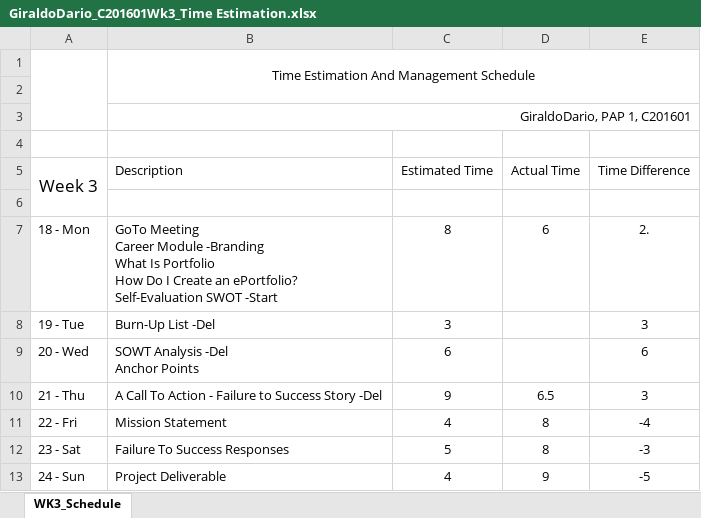
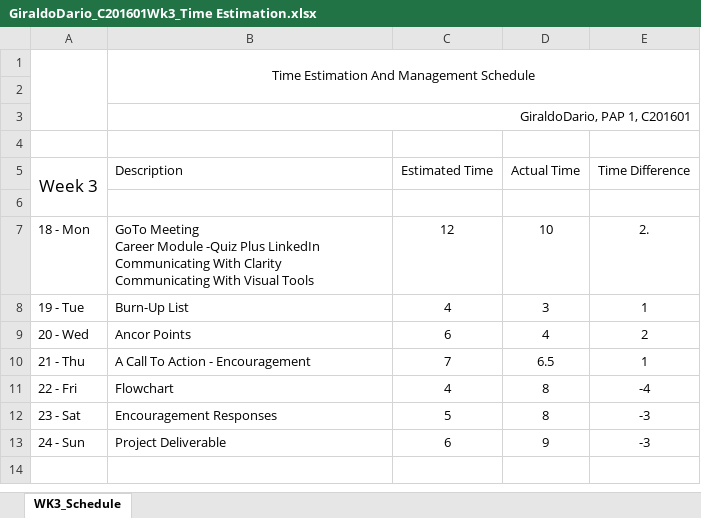
Before and after one commit to srconsultant/Week1, an Excel workbook: components/GiraldoDario_C201601Wk3_Time Estimation.xlsx, sheet WK3_Schedule, drawn as a sheet; values as stored, in another font and other column widths than the file's, no borders; charts and pictures not drawn; removed rows and columns are numbered as before the commit, all else as after; ↵ is a line break in a cell; the diff names each change by its address in the sheet, - before the commit and + after, or states it on an @@ line.

Commit message:
Week-3
Updates to week 3 work

```diff
--- a/components/GiraldoDario_C201601Wk3_Time Estimation.xlsx (sheet WK3_Schedule)
+++ b/components/GiraldoDario_C201601Wk3_Time Estimation.xlsx (sheet WK3_Schedule)
-row 7: 18 - Mon | GoTo Meeting ↵ Career Module -Branding ↵ What Is Portfolio ↵ How Do I Create an ePortfolio? ↵ Self-Evaluation SWOT -Start | 8 | 6 | 2.
-row 8: 19 - Tue | Burn-Up List -Del | 3 |  | 3
-row 9: 20 - Wed | SOWT Analysis -Del ↵ Anchor Points | 6 |  | 6
-row 10: 21 - Thu | A Call To Action - Failure to Success Story -Del | 9 | 6.5 | 3
+row 7: 18 - Mon | GoTo Meeting ↵ Career Module -Quiz Plus LinkedIn ↵ Communicating With Clarity ↵ Communicating With Visual Tools | 12 | 10 | 2.
+row 8: 19 - Tue | Burn-Up List | 4 | 3 | 1
+row 9: 20 - Wed | Ancor Points | 6 | 4 | 2
+row 10: 21 - Thu | A Call To Action - Encouragement | 7 | 6.5 | 1
-B11 (Description): Mission Statement
+B11 (Description): Flowchart
-B12 (Description): Failure To Success Responses
+B12 (Description): Encouragement Responses
-C13 (Estimated Time): 4
+C13 (Estimated Time): 6
-E13 (Time Difference): -5
+E13 (Time Difference): -3
```
Also changed, not shown: 1 other file.
